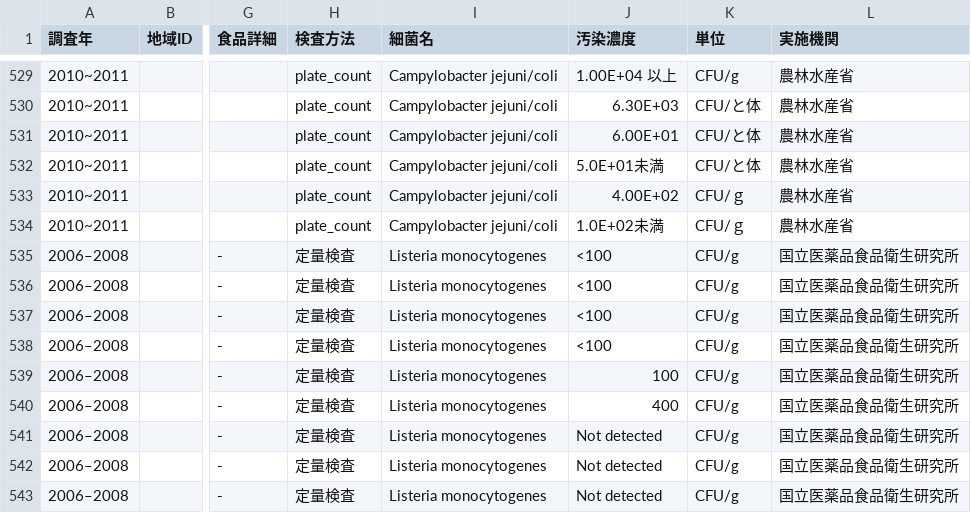
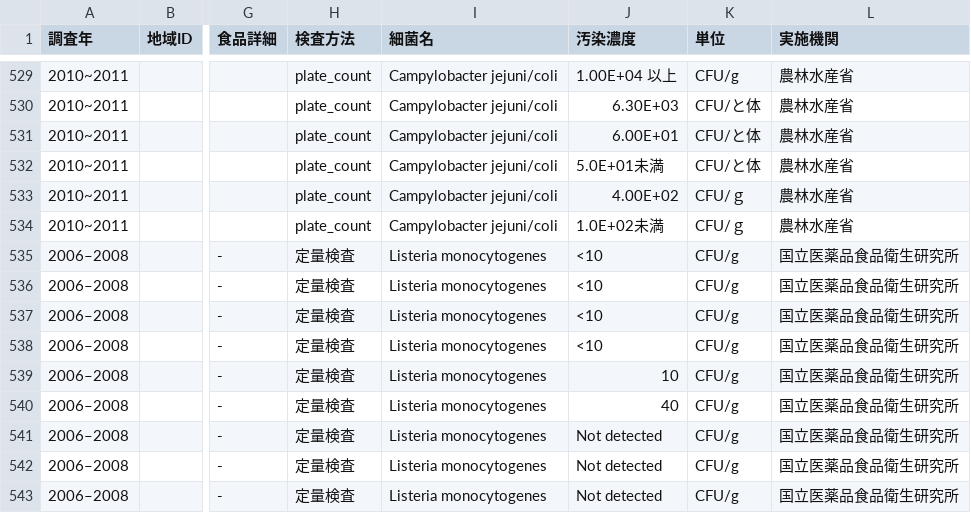
Before and after one commit to kento-koyama/food_micro_data_risk, a CSV file: database/食中毒細菌汚染実態_汚染濃度.csv, drawn as a sheet; only a part is shown, gaps mark what is left out; the diff names each change by its address in the sheet, - before the commit and + after, or states it on an @@ line.

```diff
--- a/database/食中毒細菌汚染実態_汚染濃度.csv
+++ b/database/食中毒細菌汚染実態_汚染濃度.csv
-J535:J538 (汚染濃度): <100
+J535:J538 (汚染濃度): <10
-J539 (汚染濃度): 100
+J539 (汚染濃度): 10
-J540 (汚染濃度): 400
+J540 (汚染濃度): 40
```
Also changed, not shown: 1 other file.
